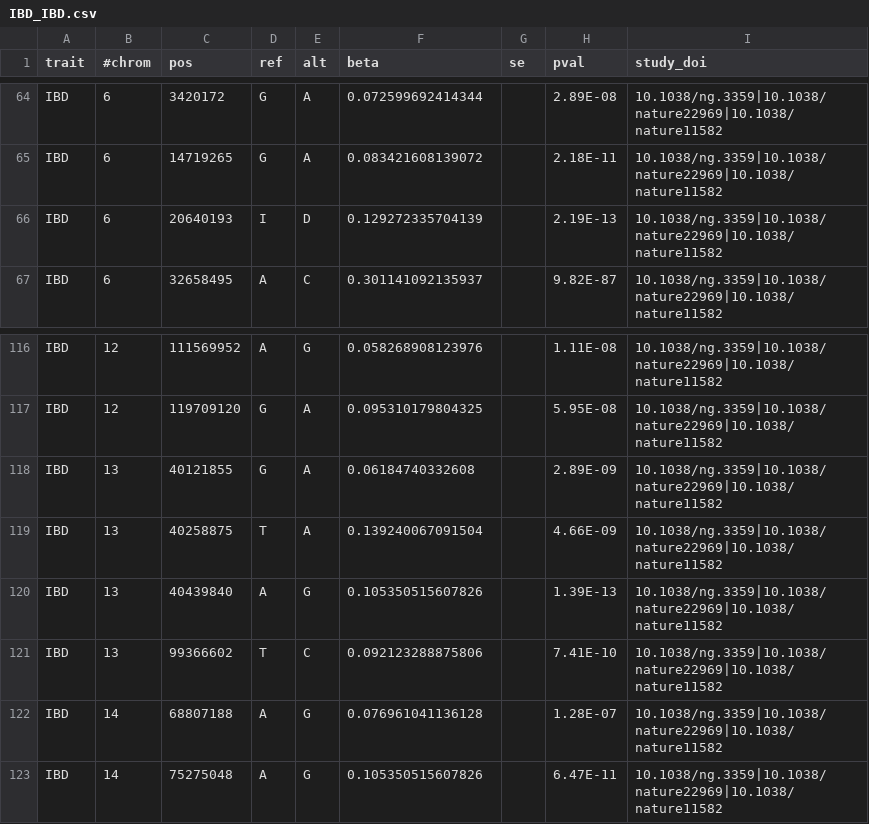
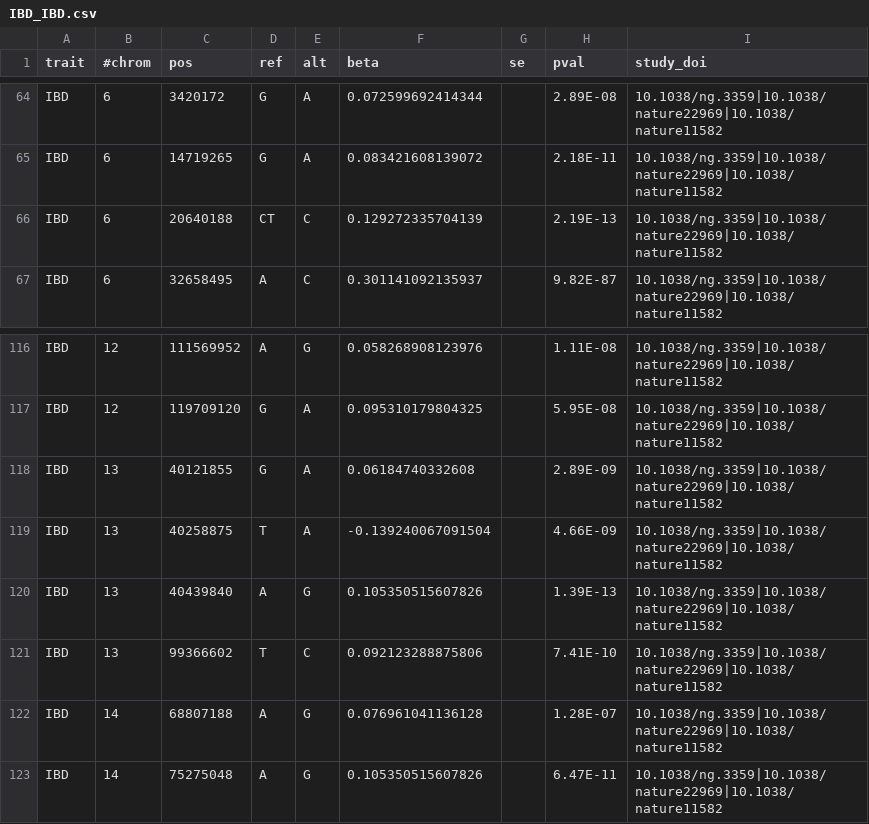
Before and after one commit to FINNGEN/betamatch-ext-data, a CSV file: data/IBD_IBD.csv, drawn as a sheet; only a part is shown, gaps mark what is left out.

```diff
--- a/data/IBD_IBD.csv
+++ b/data/IBD_IBD.csv
@@ -65,3 +65,3 @@ IBD	6	3420172	G	A	0.072599692414344		2.89E-08	10.1038/ng.3359|10.1038/nature2296
 IBD	6	14719265	G	A	0.083421608139072		2.18E-11	10.1038/ng.3359|10.1038/nature22969|10.1038/nature11582
-IBD	6	20640193	I	D	0.129272335704139		2.19E-13	10.1038/ng.3359|10.1038/nature22969|10.1038/nature11582
+IBD	6	20640188	CT	C	0.129272335704139		2.19E-13	10.1038/ng.3359|10.1038/nature22969|10.1038/nature11582
 IBD	6	32658495	A	C	0.301141092135937		9.82E-87	10.1038/ng.3359|10.1038/nature22969|10.1038/nature11582
@@ -118,3 +118,3 @@ IBD	12	119709120	G	A	0.095310179804325		5.95E-08	10.1038/ng.3359|10.1038/nature2
 IBD	13	40121855	G	A	0.06184740332608		2.89E-09	10.1038/ng.3359|10.1038/nature22969|10.1038/nature11582
-IBD	13	40258875	T	A	0.139240067091504		4.66E-09	10.1038/ng.3359|10.1038/nature22969|10.1038/nature11582
+IBD	13	40258875	T	A	-0.139240067091504		4.66E-09	10.1038/ng.3359|10.1038/nature22969|10.1038/nature11582
 IBD	13	40439840	A	G	0.105350515607826		1.39E-13	10.1038/ng.3359|10.1038/nature22969|10.1038/nature11582
```
Also changed, not shown: data/H7_AMD.csv, data/L12_ATOPIC.csv, 3 other files.
